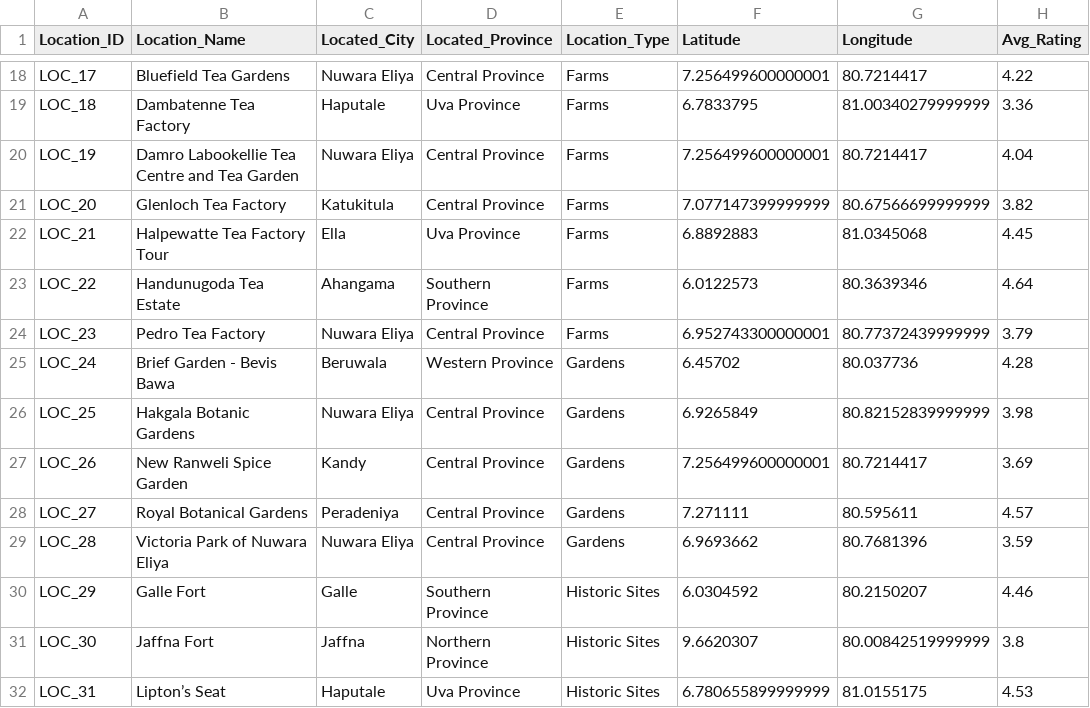
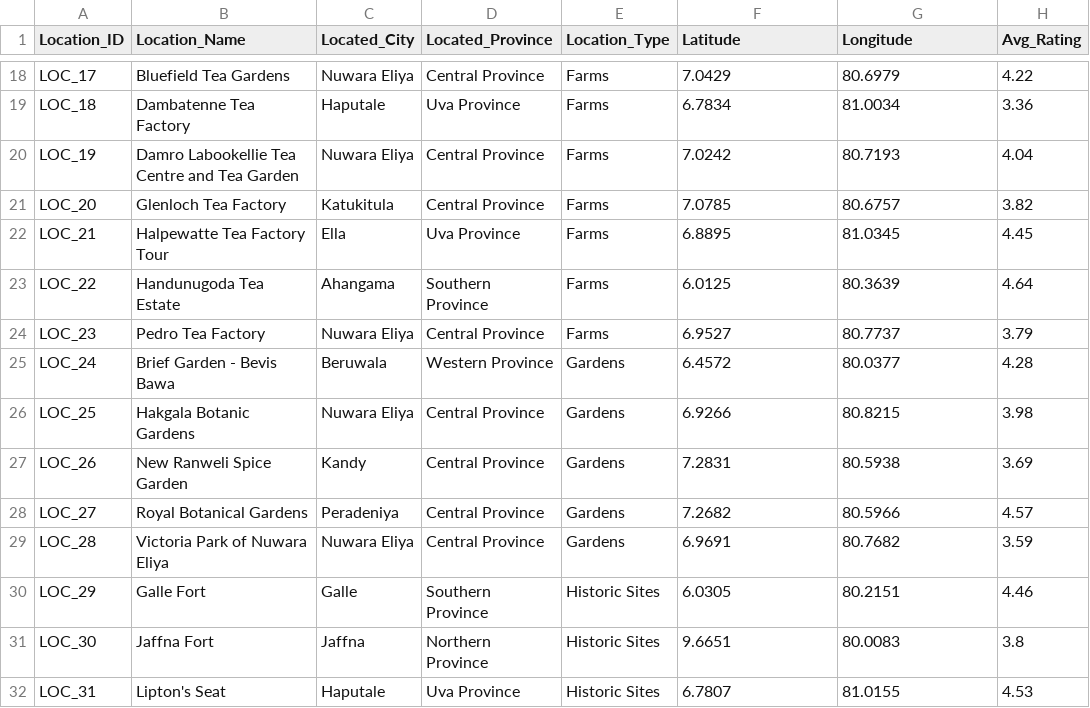
Before and after one commit to SLIIT-Projects-Y4/Research-Project, a CSV file: data/recommendation/location_data.csv, drawn as a sheet; only a part is shown, gaps mark what is left out; the diff covers the shown part only; the diff names each change by its address in the sheet, - before the commit and + after, or states it on an @@ line.

```diff
--- a/data/recommendation/location_data.csv
+++ b/data/recommendation/location_data.csv
-F18 (Latitude): 7.256499600000001
+F18 (Latitude): 7.0429
-G18 (Longitude): 80.7214417
+G18 (Longitude): 80.6979
-F19 (Latitude): 6.7833795
+F19 (Latitude): 6.7834
-G19 (Longitude): 81.00340279999999
+G19 (Longitude): 81.0034
-F20 (Latitude): 7.256499600000001
+F20 (Latitude): 7.0242
-G20 (Longitude): 80.7214417
+G20 (Longitude): 80.7193
-F21 (Latitude): 7.077147399999999
+F21 (Latitude): 7.0785
-G21 (Longitude): 80.67566699999999
+G21 (Longitude): 80.6757
-F22 (Latitude): 6.8892883
+F22 (Latitude): 6.8895
-G22 (Longitude): 81.0345068
+G22 (Longitude): 81.0345
-F23 (Latitude): 6.0122573
+F23 (Latitude): 6.0125
-G23 (Longitude): 80.3639346
+G23 (Longitude): 80.3639
-F24 (Latitude): 6.952743300000001
+F24 (Latitude): 6.9527
-G24 (Longitude): 80.77372439999999
+G24 (Longitude): 80.7737
-F25 (Latitude): 6.45702
+F25 (Latitude): 6.4572
-G25 (Longitude): 80.037736
+G25 (Longitude): 80.0377
-F26 (Latitude): 6.9265849
+F26 (Latitude): 6.9266
-G26 (Longitude): 80.82152839999999
+G26 (Longitude): 80.8215
-F27 (Latitude): 7.256499600000001
+F27 (Latitude): 7.2831
-G27 (Longitude): 80.7214417
+G27 (Longitude): 80.5938
-F28 (Latitude): 7.271111
+F28 (Latitude): 7.2682
-G28 (Longitude): 80.595611
+G28 (Longitude): 80.5966
-F29 (Latitude): 6.9693662
+F29 (Latitude): 6.9691
-G29 (Longitude): 80.7681396
+G29 (Longitude): 80.7682
-F30 (Latitude): 6.0304592
+F30 (Latitude): 6.0305
-G30 (Longitude): 80.2150207
+G30 (Longitude): 80.2151
-F31 (Latitude): 9.6620307
+F31 (Latitude): 9.6651
-G31 (Longitude): 80.00842519999999
+G31 (Longitude): 80.0083
-B32 (Location_Name): Lipton’s Seat
+B32 (Location_Name): Lipton's Seat
-F32 (Latitude): 6.780655899999999
+F32 (Latitude): 6.7807
-G32 (Longitude): 81.0155175
+G32 (Longitude): 81.0155
```
Also changed, not shown: 120 edited cells elsewhere in this file.
